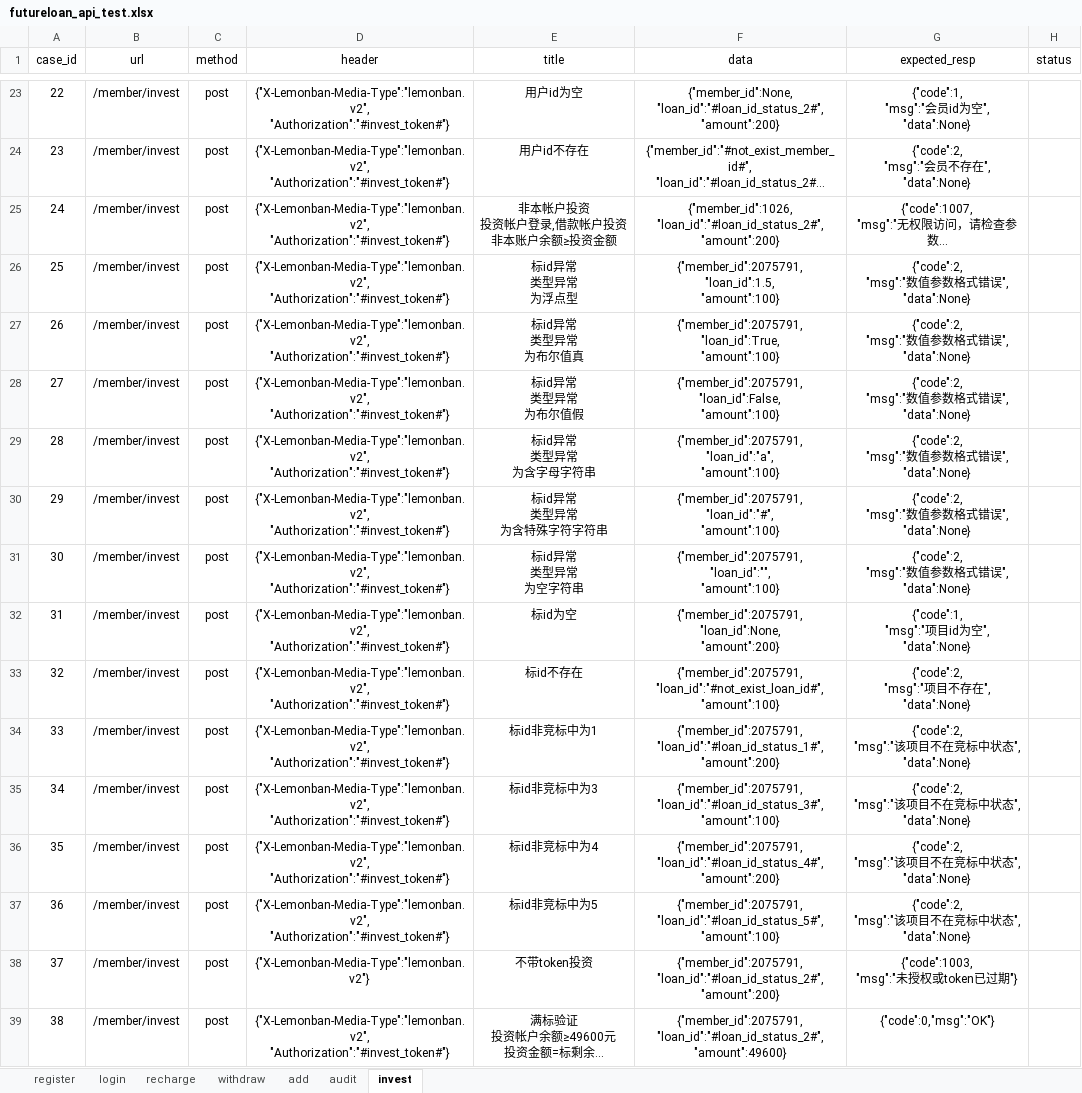
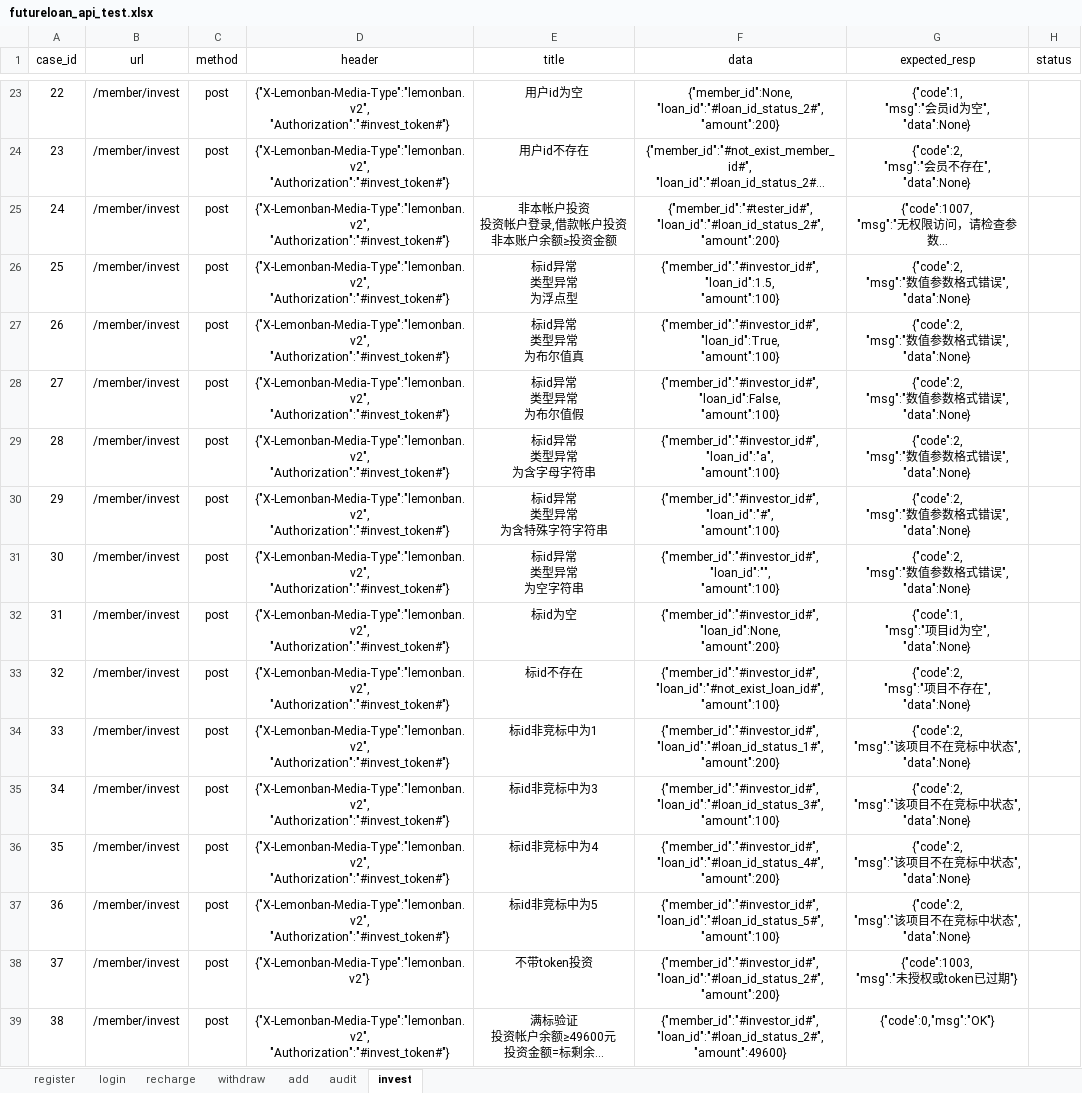
Before and after one commit to yangdeyi1201/futureloan_api_test_pytest_version, an Excel workbook: data/futureloan_api_test.xlsx, sheet invest, drawn as a sheet; only a part is shown, gaps mark what is left out; long unchanged cells end in …; values as stored, in another font and other column widths than the file's, no borders; ↵ is a line break in a cell; the diff covers the shown part only; the diff names each change by its address in the sheet, - before the commit and + after, or states it on an @@ line.

```diff
--- a/data/futureloan_api_test.xlsx (sheet invest)
+++ b/data/futureloan_api_test.xlsx (sheet invest)
-F25 (data): {"member_id":1026, ↵ "loan_id":"#loan_id_status_2#", ↵ "amount":200}
+F25 (data): {"member_id":"#tester_id#", ↵ "loan_id":"#loan_id_status_2#", ↵ "amount":200}
-F26 (data): {"member_id":2075791, ↵ "loan_id":1.5, ↵ "amount":100}
+F26 (data): {"member_id":"#investor_id#", ↵ "loan_id":1.5, ↵ "amount":100}
-F27 (data): {"member_id":2075791, ↵ "loan_id":True, ↵ "amount":100}
+F27 (data): {"member_id":"#investor_id#", ↵ "loan_id":True, ↵ "amount":100}
-F28 (data): {"member_id":2075791, ↵ "loan_id":False, ↵ "amount":100}
+F28 (data): {"member_id":"#investor_id#", ↵ "loan_id":False, ↵ "amount":100}
-F29 (data): {"member_id":2075791, ↵ "loan_id":"a", ↵ "amount":100}
+F29 (data): {"member_id":"#investor_id#", ↵ "loan_id":"a", ↵ "amount":100}
-F30 (data): {"member_id":2075791, ↵ "loan_id":"#", ↵ "amount":100}
+F30 (data): {"member_id":"#investor_id#", ↵ "loan_id":"#", ↵ "amount":100}
-F31 (data): {"member_id":2075791, ↵ "loan_id":"", ↵ "amount":100}
+F31 (data): {"member_id":"#investor_id#", ↵ "loan_id":"", ↵ "amount":100}
-F32 (data): {"member_id":2075791, ↵ "loan_id":None, ↵ "amount":200}
+F32 (data): {"member_id":"#investor_id#", ↵ "loan_id":None, ↵ "amount":200}
-F33 (data): {"member_id":2075791, ↵ "loan_id":"#not_exist_loan_id#", ↵ "amount":100}
+F33 (data): {"member_id":"#investor_id#", ↵ "loan_id":"#not_exist_loan_id#", ↵ "amount":100}
-F34 (data): {"member_id":2075791, ↵ "loan_id":"#loan_id_status_1#", ↵ "amount":200}
+F34 (data): {"member_id":"#investor_id#", ↵ "loan_id":"#loan_id_status_1#", ↵ "amount":200}
-F35 (data): {"member_id":2075791, ↵ "loan_id":"#loan_id_status_3#", ↵ "amount":100}
+F35 (data): {"member_id":"#investor_id#", ↵ "loan_id":"#loan_id_status_3#", ↵ "amount":100}
-F36 (data): {"member_id":2075791, ↵ "loan_id":"#loan_id_status_4#", ↵ "amount":200}
+F36 (data): {"member_id":"#investor_id#", ↵ "loan_id":"#loan_id_status_4#", ↵ "amount":200}
-F37 (data): {"member_id":2075791, ↵ "loan_id":"#loan_id_status_5#", ↵ "amount":100}
+F37 (data): {"member_id":"#investor_id#", ↵ "loan_id":"#loan_id_status_5#", ↵ "amount":100}
-F38 (data): {"member_id":2075791, ↵ "loan_id":"#loan_id_status_2#", ↵ "amount":200}
+F38 (data): {"member_id":"#investor_id#", ↵ "loan_id":"#loan_id_status_2#", ↵ "amount":200}
-F39 (data): {"member_id":2075791, ↵ "loan_id":"#loan_id_status_2#", ↵ "amount":49600}
+F39 (data): {"member_id":"#investor_id#", ↵ "loan_id":"#loan_id_status_2#", ↵ "amount":49600}
```
Also changed, not shown: 16 edited cells elsewhere in this sheet, sheet add, sheet recharge, sheet withdraw, 7 other files.
